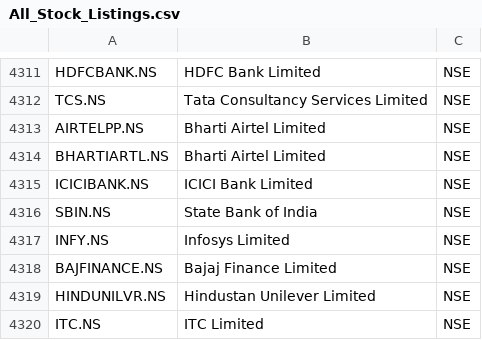
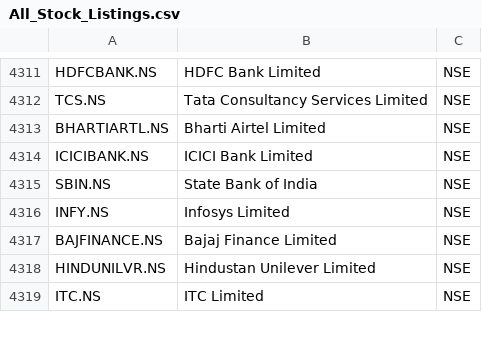
Before and after one commit to shitij231096/stock-analyzer-ai, a CSV file: All_Stock_Listings.csv, drawn as a sheet; only a part is shown, gaps mark what is left out.

Commit message:
All_Stock_Listings.csv

```diff
--- a/All_Stock_Listings.csv
+++ b/All_Stock_Listings.csv
@@ -4312,3 +4312,2 @@ HDFCBANK.NS,HDFC Bank Limited,NSE
 TCS.NS,Tata Consultancy Services Limited,NSE
-AIRTELPP.NS,Bharti Airtel Limited,NSE
 BHARTIARTL.NS,Bharti Airtel Limited,NSE
```
